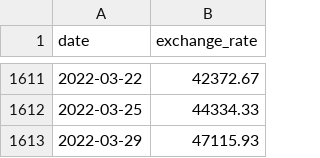
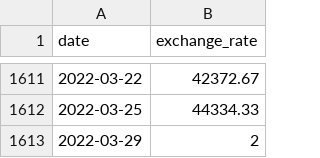
Before and after one commit to angiebm4/42-cpp, a CSV file: cpp_09/ex00/data.csv, drawn as a sheet; only a part is shown, gaps mark what is left out.

```diff
--- a/cpp_09/ex00/data.csv
+++ b/cpp_09/ex00/data.csv
@@ -1612,2 +1612,2 @@ date,exchange_rate
 2022-03-25,44334.33
-2022-03-29,47115.93
+2022-03-29,2
```
Also changed, not shown: 2 other files.
